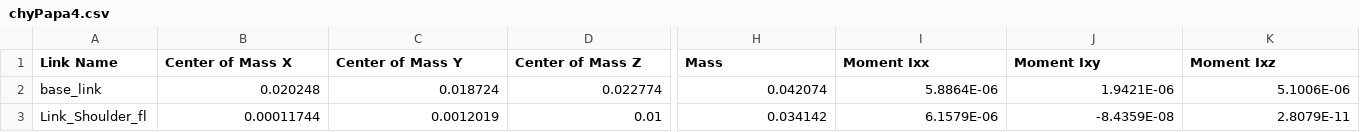
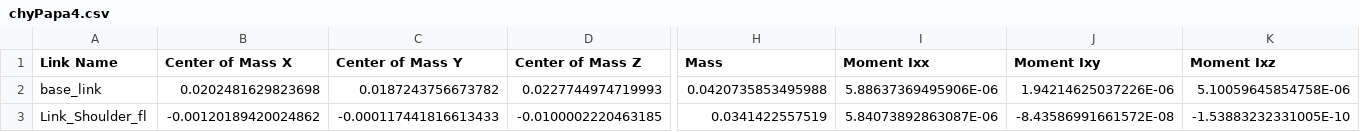
Before and after one commit to cheeryoung79/chyPapa, a CSV file: urdf/chyPapa4/urdf/chyPapa4.csv, drawn as a sheet; only a part is shown, gaps mark what is left out; the diff covers the shown part only; the diff names each change by its address in the sheet, - before the commit and + after, or states it on an @@ line.

Commit message:
link 加座标系

```diff
--- a/urdf/chyPapa4/urdf/chyPapa4.csv
+++ b/urdf/chyPapa4/urdf/chyPapa4.csv
-B2 (Center of Mass X): 0.020248
+B2 (Center of Mass X): 0.0202481629823698
-C2 (Center of Mass Y): 0.018724
+C2 (Center of Mass Y): 0.0187243756673782
-D2 (Center of Mass Z): 0.022774
+D2 (Center of Mass Z): 0.0227744974719993
-H2 (Mass): 0.042074
+H2 (Mass): 0.0420735853495988
-I2 (Moment Ixx): 5.8864E-06
+I2 (Moment Ixx): 5.88637369495906E-06
-J2 (Moment Ixy): 1.9421E-06
+J2 (Moment Ixy): 1.94214625037226E-06
-K2 (Moment Ixz): 5.1006E-06
+K2 (Moment Ixz): 5.10059645854758E-06
-B3 (Center of Mass X): 0.00011744
+B3 (Center of Mass X): -0.00120189420024862
-C3 (Center of Mass Y): 0.0012019
+C3 (Center of Mass Y): -0.000117441816613433
-D3 (Center of Mass Z): 0.01
+D3 (Center of Mass Z): -0.0100002220463185
-H3 (Mass): 0.034142
+H3 (Mass): 0.0341422557519
-I3 (Moment Ixx): 6.1579E-06
+I3 (Moment Ixx): 5.84073892863087E-06
-J3 (Moment Ixy): -8.4359E-08
+J3 (Moment Ixy): -8.43586991661572E-08
-K3 (Moment Ixz): 2.8079E-11
+K3 (Moment Ixz): -1.53883232331005E-10
```
Also changed, not shown: 11 edited cells elsewhere in this file, 4 other files.
